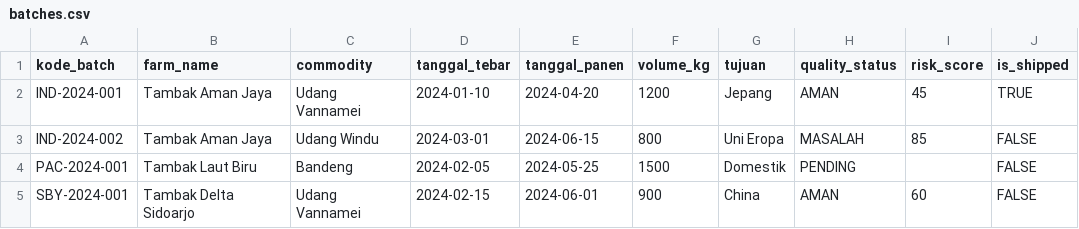
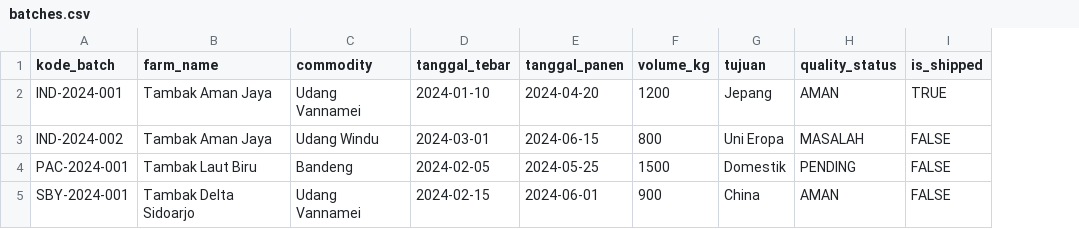
Before and after one commit to pandora-hackathon/jejak-air, a CSV file: dataset/batches.csv, drawn as a sheet; the diff names each change by its address in the sheet, - before the commit and + after, or states it on an @@ line.

Commit message:
update dataset

```diff
--- a/dataset/batches.csv
+++ b/dataset/batches.csv
-column I (risk_score), rows 2-5: 45 | 85 |  | 60
```
Also changed, not shown: 7 other files.
